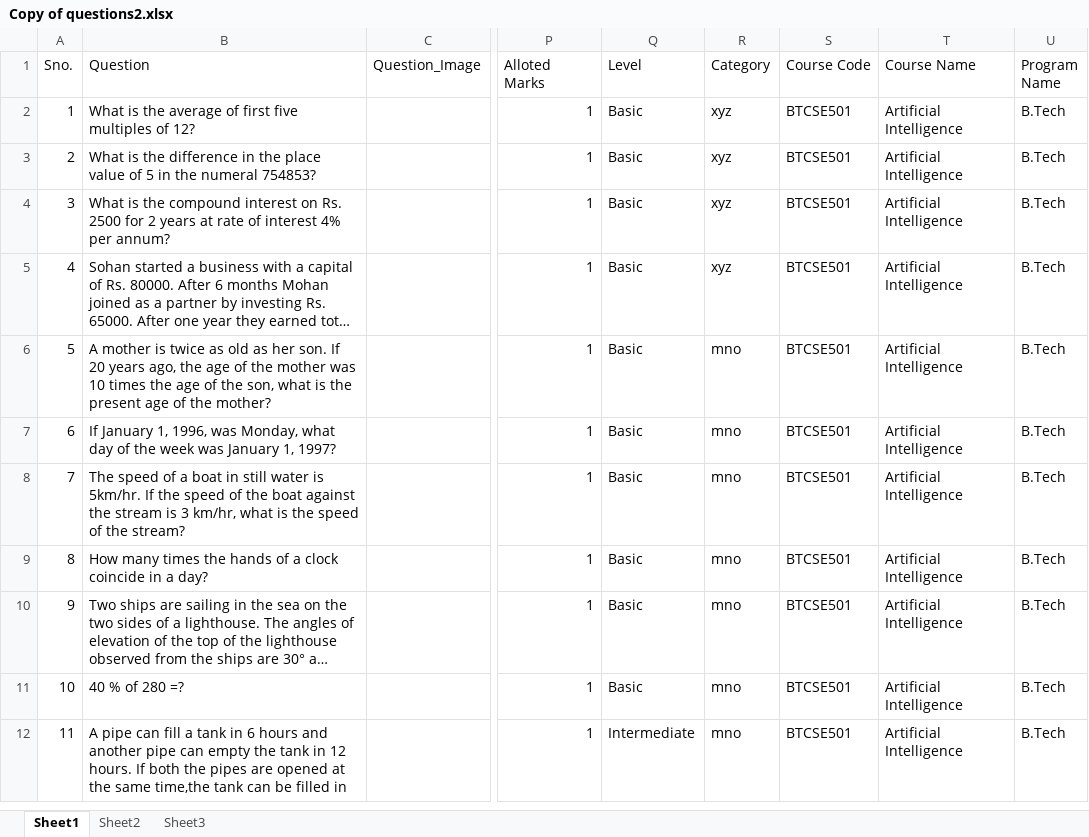
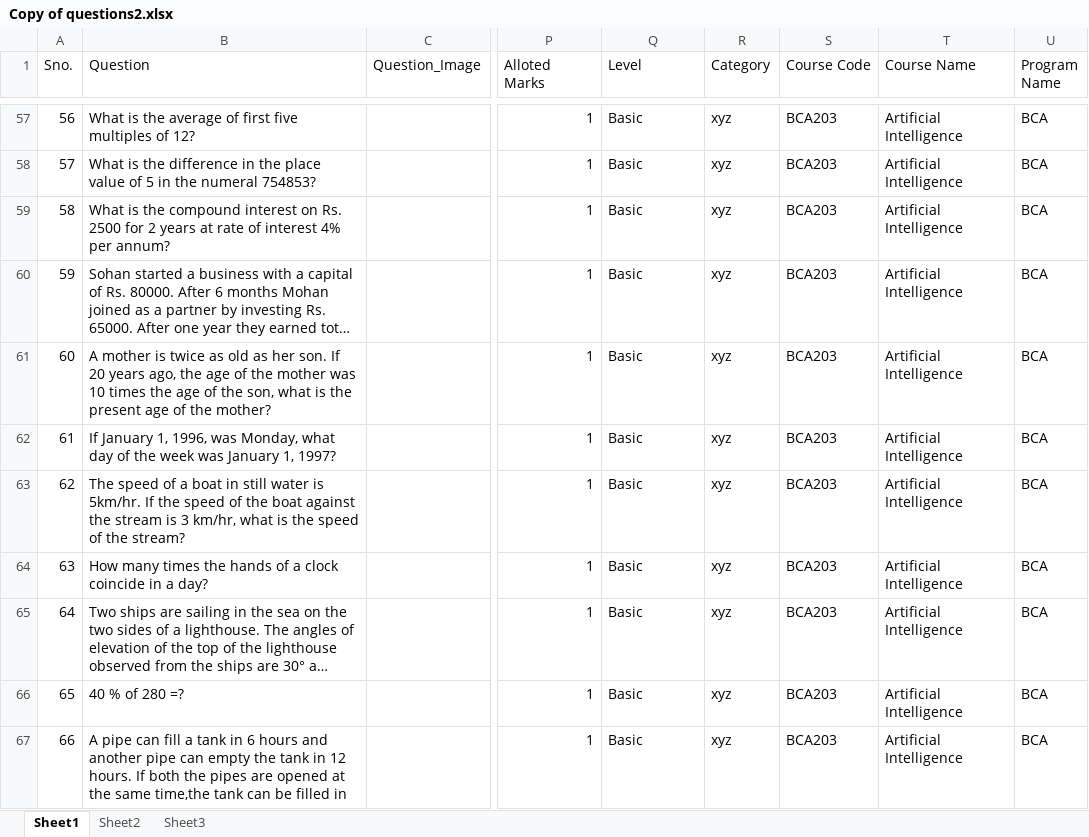
Before and after one commit to sunidhirachelharrison/online_test, an Excel workbook: uploads/Copy of questions2.xlsx, sheet Sheet1, drawn as a sheet; only a part is shown, gaps mark what is left out; long unchanged cells end in …; values as stored, in another font and other column widths than the file's, no borders; addresses are those after the commit; the diff covers the shown part only; the diff names each change by its address in the sheet, - before the commit and + after, or states it on an @@ line.

```diff
--- a/uploads/Copy of questions2.xlsx (sheet Sheet1)
+++ b/uploads/Copy of questions2.xlsx (sheet Sheet1)
@@ column A (Sno.) renumbered from row 57 down @@
-S57:S67 (Course Code): BTCSE501
+S57:S67 (Course Code): BCA203
-U57:U67 (Program Name): B.Tech
+U57:U67 (Program Name): BCA
-R61:R67 (Category): mno
+R61:R67 (Category): xyz
-Q67 (Level): Intermediate
+Q67 (Level): Basic
```
Also changed, not shown: 55 added rows elsewhere in this sheet, uploads/u_reg_detail.xlsx, 34 other files.
